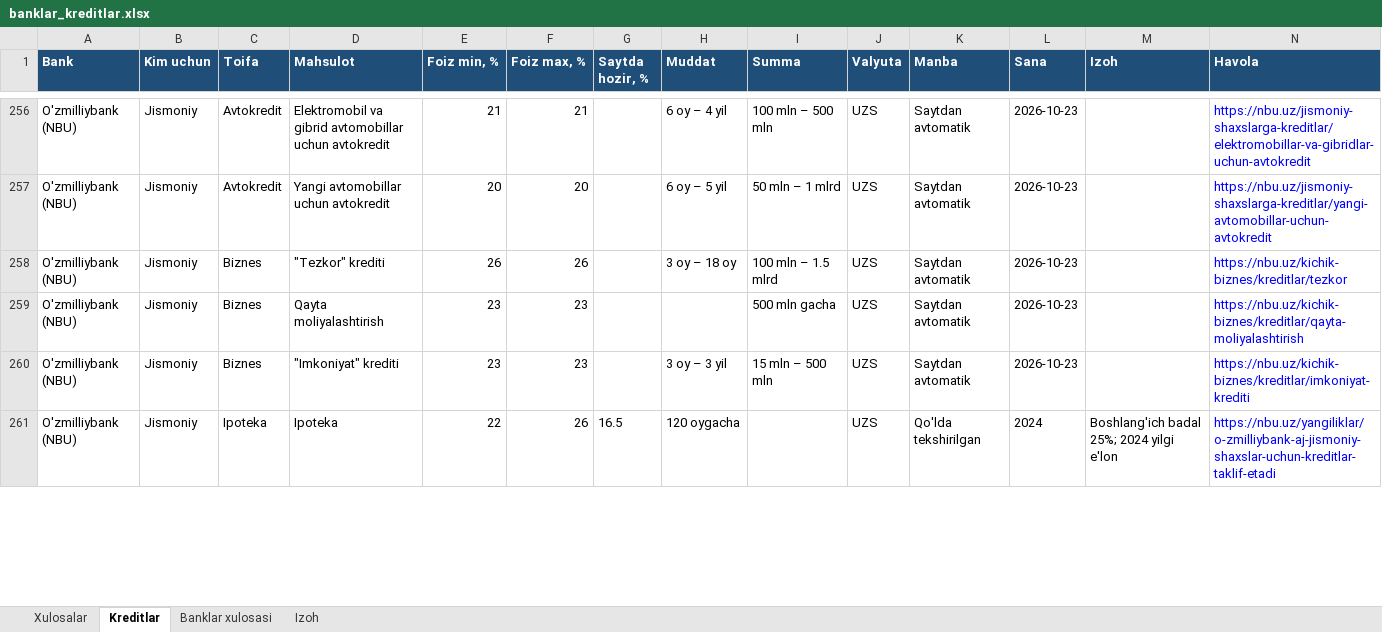
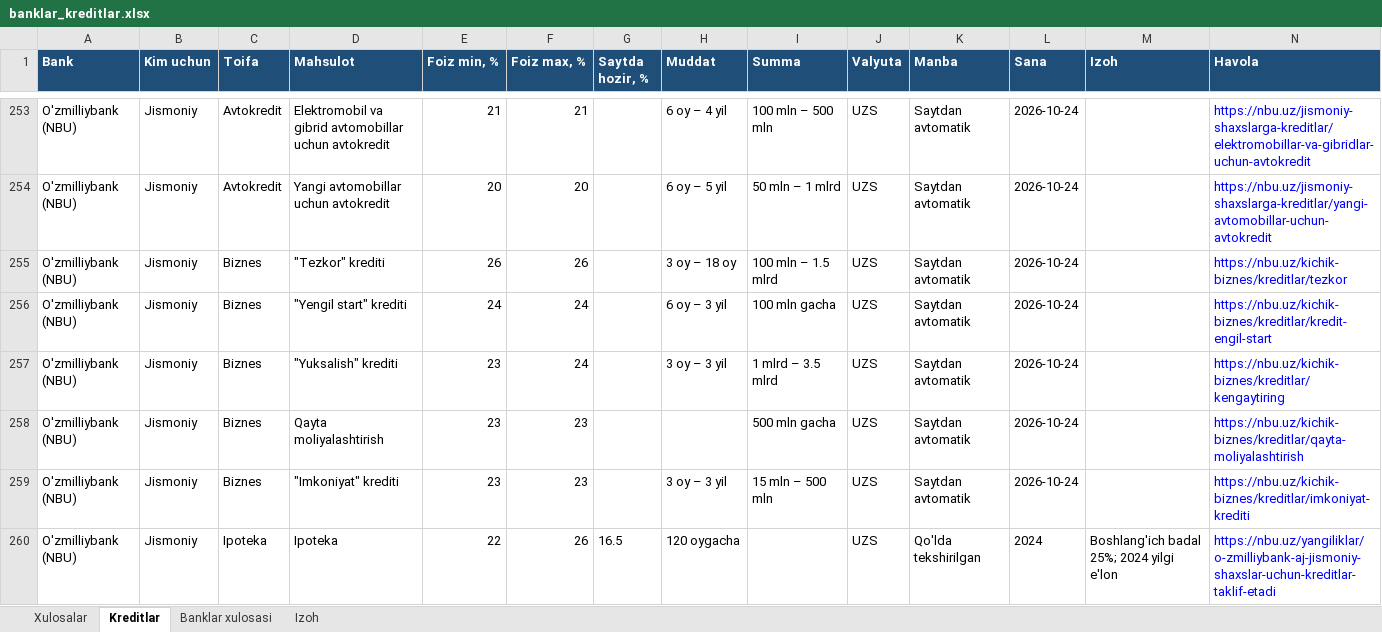
Before and after one commit to erkinaripov14-cbuchun/uz-banks, an Excel workbook: docs/banklar_kreditlar.xlsx, sheet Kreditlar, drawn as a sheet; only a part is shown, gaps mark what is left out; values as stored, in another font and other column widths than the file's, no borders; addresses are those after the commit; the diff covers the shown part only; the diff names each change by its address in the sheet, - before the commit and + after, or states it on an @@ line.

```diff
--- a/docs/banklar_kreditlar.xlsx (sheet Kreditlar)
+++ b/docs/banklar_kreditlar.xlsx (sheet Kreditlar)
-L253:L255 (Sana): 2026-10-23
+L253:L255 (Sana): 2026-10-24
+row 256: O'zmilliybank (NBU) | Jismoniy | Biznes | "Yengil start" krediti | 24 | 24 |  | 6 oy – 3 yil | 100 mln gacha | UZS | Saytdan avtomatik | 2026-10-24 |  | https://nbu.uz/kichik-biznes/kreditlar/kredit-engil-start
+row 257: O'zmilliybank (NBU) | Jismoniy | Biznes | "Yuksalish" krediti | 23 | 24 |  | 3 oy – 3 yil | 1 mlrd – 3.5 mlrd | UZS | Saytdan avtomatik | 2026-10-24 |  | https://nbu.uz/kichik-biznes/kreditlar/kengaytiring
-L258:L259 (Sana): 2026-10-23
+L258:L259 (Sana): 2026-10-24
```
Also changed, not shown: 4 added rows, 3 removed rows and 291 edited cells elsewhere in this sheet, sheet Banklar xulosasi, 3 other files.
